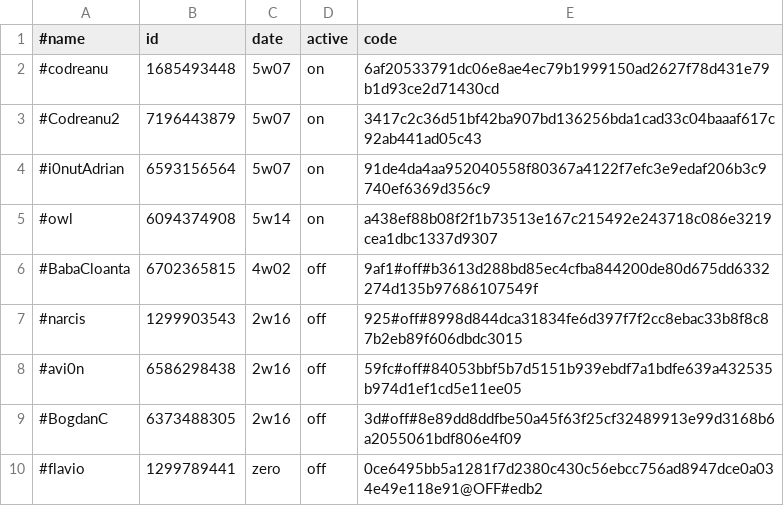
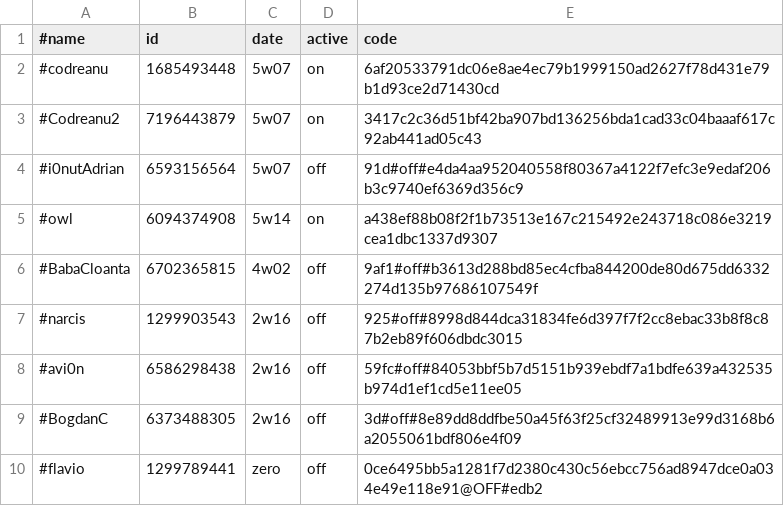
Before and after one commit to b3tin4/pro, a CSV file: gc/auth.csv, drawn as a sheet; only a part is shown.

Commit message:
Update auth.csv

```diff
--- a/gc/auth.csv
+++ b/gc/auth.csv
@@ -3,3 +3,3 @@
 #Codreanu2,7196443879,5w07,on,3417c2c36d51bf42ba907bd136256bda1cad33c04baaaf617c92ab441ad05c43
-#i0nutAdrian,6593156564,5w07,on,91de4da4aa952040558f80367a4122f7efc3e9edaf206b3c9740ef6369d356c9
+#i0nutAdrian,6593156564,5w07,off,91d#off#e4da4aa952040558f80367a4122f7efc3e9edaf206b3c9740ef6369d356c9
 #owl,6094374908,5w14,on,a438ef88b08f2f1b73513e167c215492e243718c086e3219cea1dbc1337d9307
```
